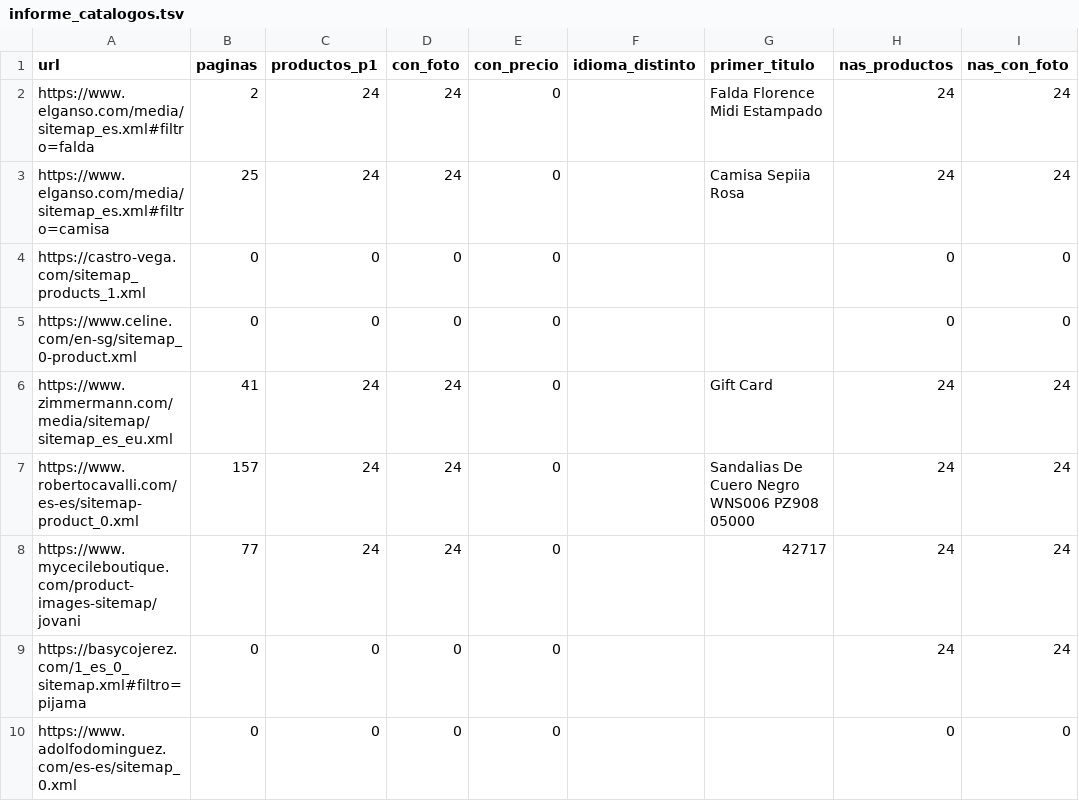
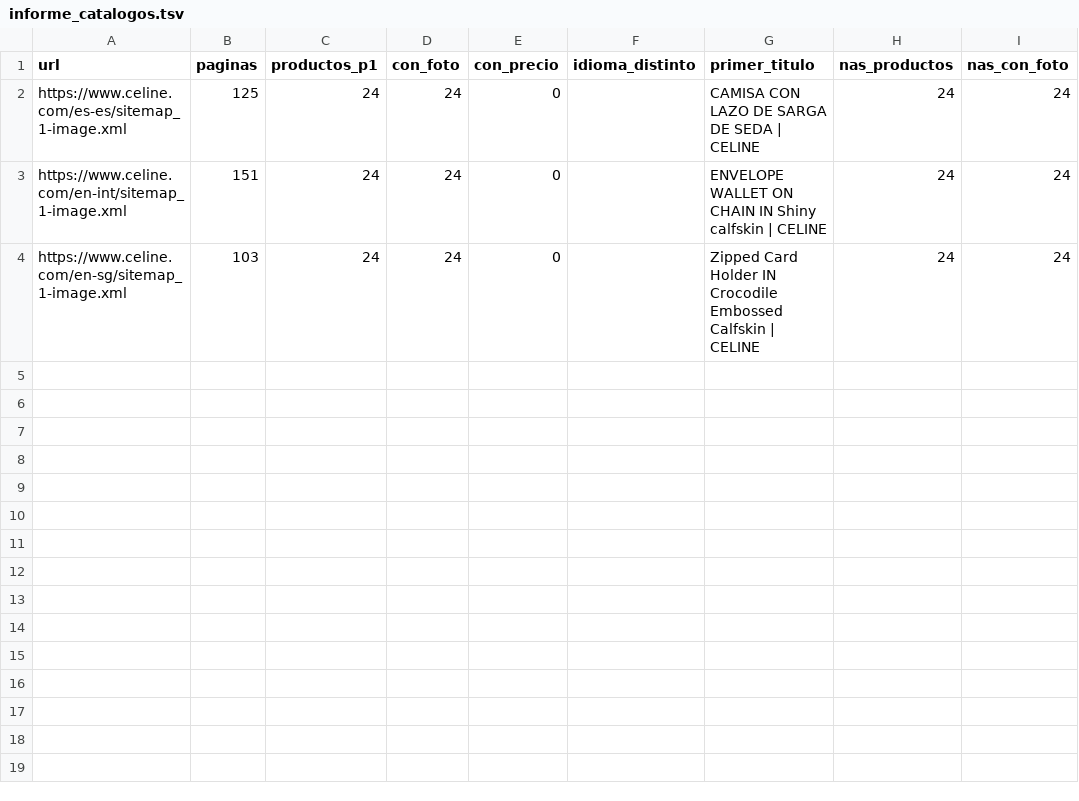
Before and after one commit to comercialyventas-spec/widget-abc, a TSV file: migracion/informe_catalogos.tsv, drawn as a sheet.

```diff
--- a/migracion/informe_catalogos.tsv
+++ b/migracion/informe_catalogos.tsv
@@ -1,10 +1,4 @@
 url	paginas	productos_p1	con_foto	con_precio	idioma_distinto	primer_titulo	nas_productos	nas_con_foto
-https://www.elganso.com/media/sitemap_es.xml#filtro=falda	2	24	24	0		Falda Florence Midi Estampado	24	24
-https://www.elganso.com/media/sitemap_es.xml#filtro=camisa	25	24	24	0		Camisa Sepiia Rosa	24	24
-https://castro-vega.com/sitemap_products_1.xml	0	0	0	0			0	0
-https://www.celine.com/en-sg/sitemap_0-product.xml	0	0	0	0			0	0
-https://www.zimmermann.com/media/sitemap/sitemap_es_eu.xml	41	24	24	0		Gift Card	24	24
-https://www.robertocavalli.com/es-es/sitemap-product_0.xml	157	24	24	0		Sandalias De Cuero Negro  WNS006 PZ908 05000	24	24
-https://www.mycecileboutique.com/product-images-sitemap/jovani	77	24	24	0		42717	24	24
-https://basycojerez.com/1_es_0_sitemap.xml#filtro=pijama	0	0	0	0			24	24
-https://www.adolfodominguez.com/es-es/sitemap_0.xml	0	0	0	0			0	0
+https://www.celine.com/es-es/sitemap_1-image.xml	125	24	24	0		CAMISA CON LAZO DE SARGA DE SEDA | CELINE	24	24
+https://www.celine.com/en-int/sitemap_1-image.xml	151	24	24	0		ENVELOPE WALLET ON CHAIN IN Shiny calfskin | CELINE	24	24
+https://www.celine.com/en-sg/sitemap_1-image.xml	103	24	24	0		Zipped Card Holder IN Crocodile Embossed Calfskin | CELINE	24	24
```
